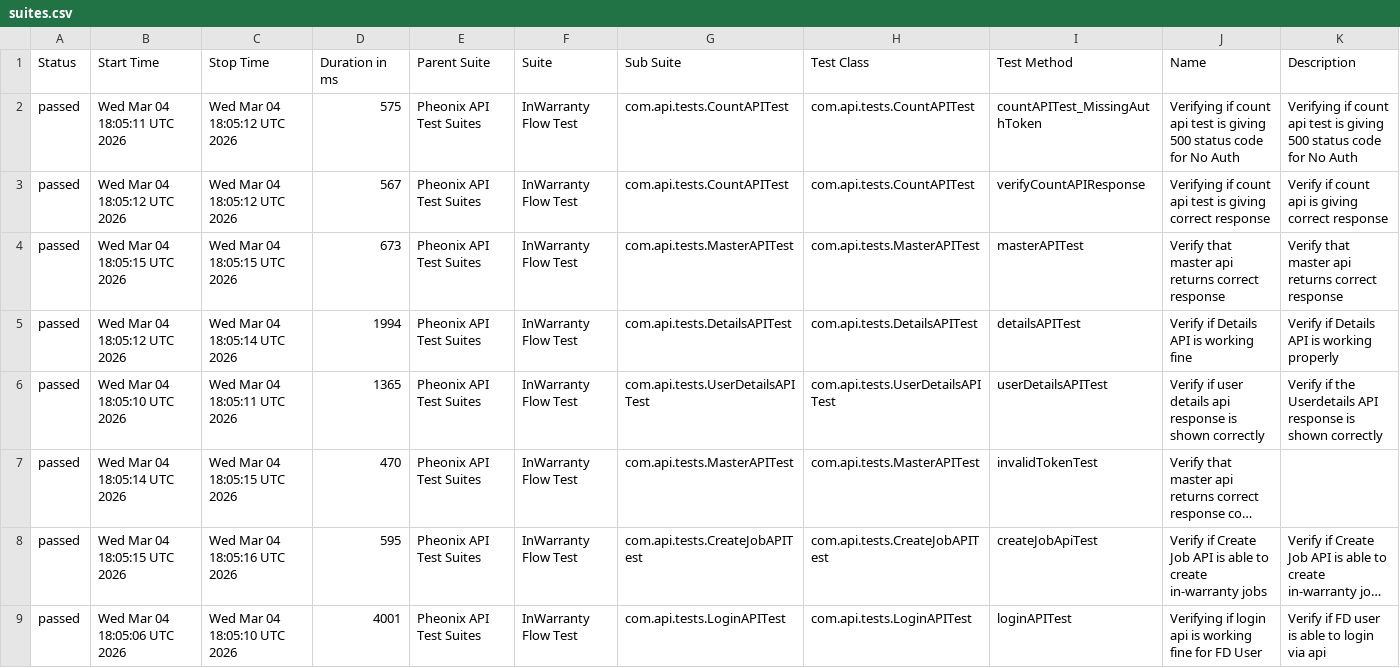
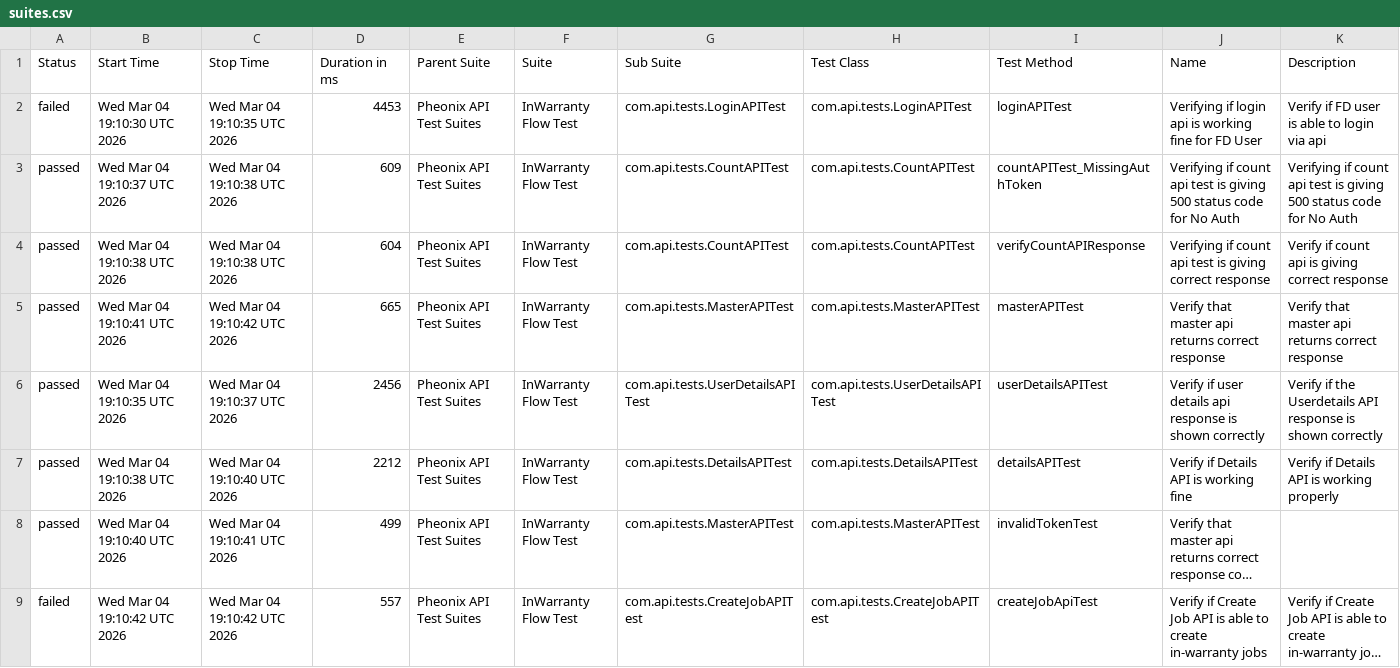
Before and after one commit to kstvds24/Phoenix-TestAutomationFrameWork, a CSV file: data/suites.csv, drawn as a sheet; long unchanged cells end in …; removed rows and columns are numbered as before the commit, all else as after; the diff names each change by its address in the sheet, - before the commit and + after, or states it on an @@ line.

```diff
--- a/data/suites.csv
+++ b/data/suites.csv
+row 2: failed | Wed Mar 04 19:10:30 UTC 2026 | Wed Mar 04 19:10:35 UTC 2026 | 4453 | Pheonix API Test Suites | InWarranty Flow Test | com.api.tests.LoginAPITest | com.api.tests.LoginAPITest | loginAPITest | Verifying if login api is working fine for FD User | Verify if FD user is able to login via api
-B3 (Start Time): Wed Mar 04 18:05:11 UTC 2026
+B3 (Start Time): Wed Mar 04 19:10:37 UTC 2026
-C3:C4 (Stop Time): Wed Mar 04 18:05:12 UTC 2026
+C3:C4 (Stop Time): Wed Mar 04 19:10:38 UTC 2026
-D3 (Duration in ms): 575
+D3 (Duration in ms): 609
-B4 (Start Time): Wed Mar 04 18:05:12 UTC 2026
+B4 (Start Time): Wed Mar 04 19:10:38 UTC 2026
-D4 (Duration in ms): 567
+D4 (Duration in ms): 604
-B5 (Start Time): Wed Mar 04 18:05:15 UTC 2026
+B5 (Start Time): Wed Mar 04 19:10:41 UTC 2026
-C5 (Stop Time): Wed Mar 04 18:05:15 UTC 2026
+C5 (Stop Time): Wed Mar 04 19:10:42 UTC 2026
-D5 (Duration in ms): 673
+D5 (Duration in ms): 665
-B6 (Start Time): Wed Mar 04 18:05:12 UTC 2026
+B6 (Start Time): Wed Mar 04 19:10:35 UTC 2026
-C6 (Stop Time): Wed Mar 04 18:05:14 UTC 2026
+C6 (Stop Time): Wed Mar 04 19:10:37 UTC 2026
-D6 (Duration in ms): 1994
+D6 (Duration in ms): 2456
-G6 (Sub Suite): com.api.tests.DetailsAPITest
+G6 (Sub Suite): com.api.tests.UserDetailsAPITest
-H6 (Test Class): com.api.tests.DetailsAPITest
+H6 (Test Class): com.api.tests.UserDetailsAPITest
-I6 (Test Method): detailsAPITest
+I6 (Test Method): userDetailsAPITest
-J6 (Name): Verify if Details API is working fine
+J6 (Name): Verify if user details api response is shown correctly
-K6 (Description): Verify if Details API is working properly
+K6 (Description): Verify if the Userdetails API response is shown correctly
-B7 (Start Time): Wed Mar 04 18:05:10 UTC 2026
+B7 (Start Time): Wed Mar 04 19:10:38 UTC 2026
-C7 (Stop Time): Wed Mar 04 18:05:11 UTC 2026
+C7 (Stop Time): Wed Mar 04 19:10:40 UTC 2026
-D7 (Duration in ms): 1365
+D7 (Duration in ms): 2212
-G7 (Sub Suite): com.api.tests.UserDetailsAPITest
+G7 (Sub Suite): com.api.tests.DetailsAPITest
-H7 (Test Class): com.api.tests.UserDetailsAPITest
+H7 (Test Class): com.api.tests.DetailsAPITest
-I7 (Test Method): userDetailsAPITest
+I7 (Test Method): detailsAPITest
-J7 (Name): Verify if user details api response is shown correctly
+J7 (Name): Verify if Details API is working fine
-K7 (Description): Verify if the Userdetails API response is shown correctly
+K7 (Description): Verify if Details API is working properly
-B8 (Start Time): Wed Mar 04 18:05:14 UTC 2026
+B8 (Start Time): Wed Mar 04 19:10:40 UTC 2026
-C8 (Stop Time): Wed Mar 04 18:05:15 UTC 2026
+C8 (Stop Time): Wed Mar 04 19:10:41 UTC 2026
-D8 (Duration in ms): 470
+D8 (Duration in ms): 499
-A9 (Status): passed
+A9 (Status): failed
-B9 (Start Time): Wed Mar 04 18:05:15 UTC 2026
+B9 (Start Time): Wed Mar 04 19:10:42 UTC 2026
-C9 (Stop Time): Wed Mar 04 18:05:16 UTC 2026
+C9 (Stop Time): Wed Mar 04 19:10:42 UTC 2026
-D9 (Duration in ms): 595
+D9 (Duration in ms): 557
-row 9: passed | Wed Mar 04 18:05:06 UTC 2026 | Wed Mar 04 18:05:10 UTC 2026 | 4001 | Pheonix API Test Suites | InWarranty Flow Test | com.api.tests.LoginAPITest | com.api.tests.LoginAPITest | loginAPITest | Verifying if login api is working fine for FD User | Verify if FD user is able to login via api
```
Also changed, not shown: data/behaviors.csv, 57 other files.
